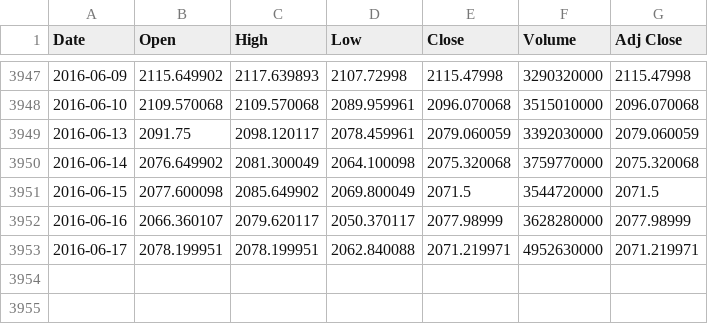
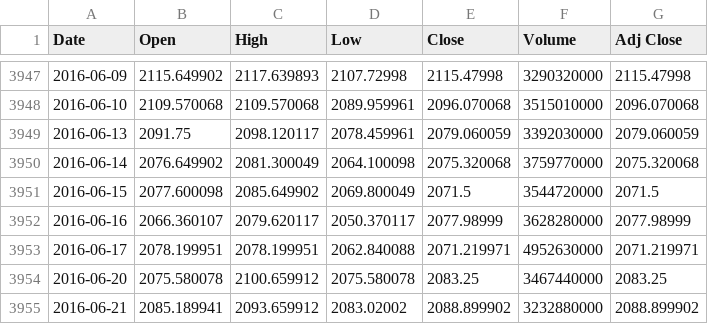
Before and after one commit to yanfriend/pandas-spy, a CSV file: sp500.csv, drawn as a sheet; only a part is shown, gaps mark what is left out; the diff names each change by its address in the sheet, - before the commit and + after, or states it on an @@ line.

```diff
--- a/sp500.csv
+++ b/sp500.csv
+row 3954: 2016-06-20 | 2075.580078 | 2100.659912 | 2075.580078 | 2083.25 | 3467440000 | 2083.25
+row 3955: 2016-06-21 | 2085.189941 | 2093.659912 | 2083.02002 | 2088.899902 | 3232880000 | 2088.899902
```
Also changed, not shown: equitypc.csv, vix.csv, 16 other files.
